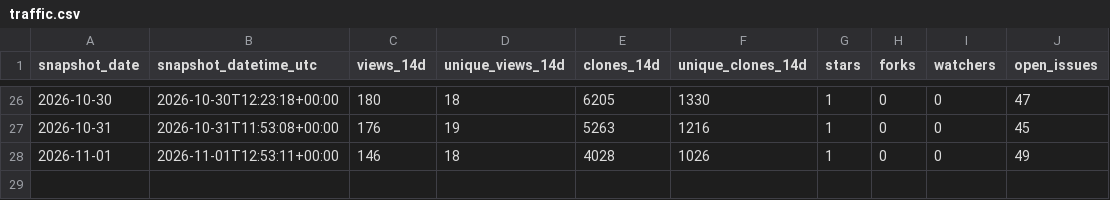
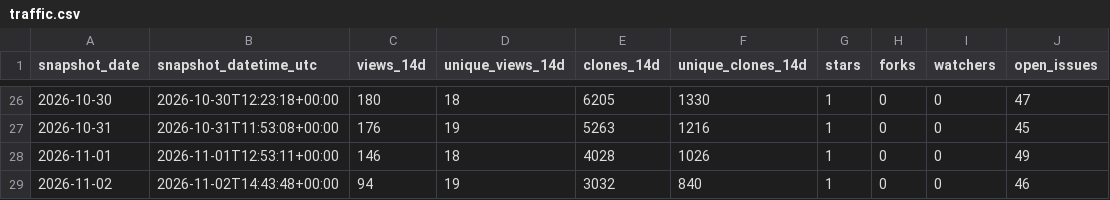
Before and after one commit to danielep71/K-SACCR, a CSV file: data/traffic.csv, drawn as a sheet; only a part is shown, gaps mark what is left out.

```diff
--- a/data/traffic.csv
+++ b/data/traffic.csv
@@ -28 +28,2 @@ snapshot_date,snapshot_datetime_utc,views_14d,unique_views_14d,clones_14d,unique
 2026-11-01,2026-11-01T12:53:11+00:00,146,18,4028,1026,1,0,0,49
+2026-11-02,2026-11-02T14:43:48+00:00,94,19,3032,840,1,0,0,46
```
Also changed, not shown: data/popular_paths.csv, data/referrers.csv, 4 other files.
